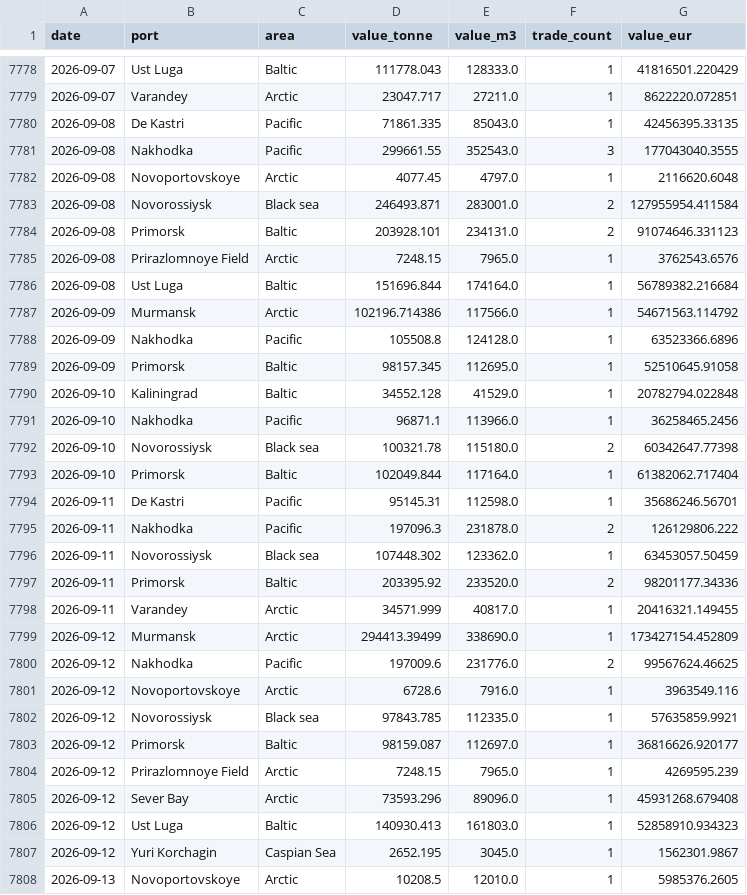
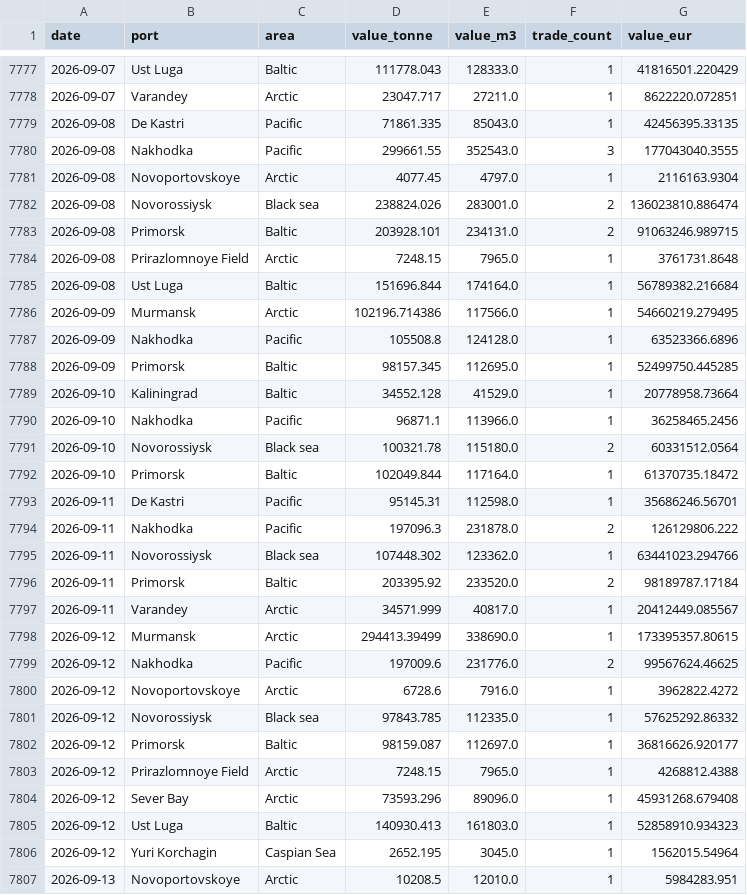
Before and after one commit to lorenzo-pasteris/Analisi-Russia-Ucraina, a CSV file: data/crea_ports_daily.csv, drawn as a sheet; only a part is shown, gaps mark what is left out; the diff covers the shown part only.

```diff
--- a/data/crea_ports_daily.csv
+++ b/data/crea_ports_daily.csv
@@ -7781,28 +7780,28 @@ date,port,area,value_tonne,value_m3,trade_count,value_eur
 2026-09-08,Nakhodka,Pacific,299661.55,352543.0,3,177043040.3555
-2026-09-08,Novoportovskoye,Arctic,4077.45,4797.0,1,2116620.6048
-2026-09-08,Novorossiysk,Black sea,246493.871,283001.0,2,127955954.411584
-2026-09-08,Primorsk,Baltic,203928.101,234131.0,2,91074646.331123
-2026-09-08,Prirazlomnoye Field,Arctic,7248.15,7965.0,1,3762543.6576
+2026-09-08,Novoportovskoye,Arctic,4077.45,4797.0,1,2116163.9304
+2026-09-08,Novorossiysk,Black sea,238824.026,283001.0,2,136023810.886474
+2026-09-08,Primorsk,Baltic,203928.101,234131.0,2,91063246.989715
+2026-09-08,Prirazlomnoye Field,Arctic,7248.15,7965.0,1,3761731.8648
 2026-09-08,Ust Luga,Baltic,151696.844,174164.0,1,56789382.216684
-2026-09-09,Murmansk,Arctic,102196.714386,117566.0,1,54671563.114792
+2026-09-09,Murmansk,Arctic,102196.714386,117566.0,1,54660219.279495
 2026-09-09,Nakhodka,Pacific,105508.8,124128.0,1,63523366.6896
-2026-09-09,Primorsk,Baltic,98157.345,112695.0,1,52510645.91058
-2026-09-10,Kaliningrad,Baltic,34552.128,41529.0,1,20782794.022848
+2026-09-09,Primorsk,Baltic,98157.345,112695.0,1,52499750.445285
+2026-09-10,Kaliningrad,Baltic,34552.128,41529.0,1,20778958.73664
 2026-09-10,Nakhodka,Pacific,96871.1,113966.0,1,36258465.2456
-2026-09-10,Novorossiysk,Black sea,100321.78,115180.0,2,60342647.77398
-2026-09-10,Primorsk,Baltic,102049.844,117164.0,1,61382062.717404
+2026-09-10,Novorossiysk,Black sea,100321.78,115180.0,2,60331512.0564
+2026-09-10,Primorsk,Baltic,102049.844,117164.0,1,61370735.18472
 2026-09-11,De Kastri,Pacific,95145.31,112598.0,1,35686246.56701
 2026-09-11,Nakhodka,Pacific,197096.3,231878.0,2,126129806.222
-2026-09-11,Novorossiysk,Black sea,107448.302,123362.0,1,63453057.50459
-2026-09-11,Primorsk,Baltic,203395.92,233520.0,2,98201177.34336
-2026-09-11,Varandey,Arctic,34571.999,40817.0,1,20416321.149455
-2026-09-12,Murmansk,Arctic,294413.39499,338690.0,1,173427154.452809
+2026-09-11,Novorossiysk,Black sea,107448.302,123362.0,1,63441023.294766
+2026-09-11,Primorsk,Baltic,203395.92,233520.0,2,98189787.17184
+2026-09-11,Varandey,Arctic,34571.999,40817.0,1,20412449.085567
+2026-09-12,Murmansk,Arctic,294413.39499,338690.0,1,173395357.80615
 2026-09-12,Nakhodka,Pacific,197009.6,231776.0,2,99567624.46625
-2026-09-12,Novoportovskoye,Arctic,6728.6,7916.0,1,3963549.116
-2026-09-12,Novorossiysk,Black sea,97843.785,112335.0,1,57635859.9921
+2026-09-12,Novoportovskoye,Arctic,6728.6,7916.0,1,3962822.4272
+2026-09-12,Novorossiysk,Black sea,97843.785,112335.0,1,57625292.86332
 2026-09-12,Primorsk,Baltic,98159.087,112697.0,1,36816626.920177
-2026-09-12,Prirazlomnoye Field,Arctic,7248.15,7965.0,1,4269595.239
+2026-09-12,Prirazlomnoye Field,Arctic,7248.15,7965.0,1,4268812.4388
 2026-09-12,Sever Bay,Arctic,73593.296,89096.0,1,45931268.679408
 2026-09-12,Ust Luga,Baltic,140930.413,161803.0,1,52858910.934323
-2026-09-12,Yuri Korchagin,Caspian Sea,2652.195,3045.0,1,1562301.9867
-2026-09-13,Novoportovskoye,Arctic,10208.5,12010.0,1,5985376.2605
+2026-09-12,Yuri Korchagin,Caspian Sea,2652.195,3045.0,1,1562015.54964
+2026-09-13,Novoportovskoye,Arctic,10208.5,12010.0,1,5984283.951
```
Also changed, not shown: 5 added rows, 1 removed row and 72 edited cells elsewhere in this file, data/crea_counter.csv, data/crea_monthly.csv.
